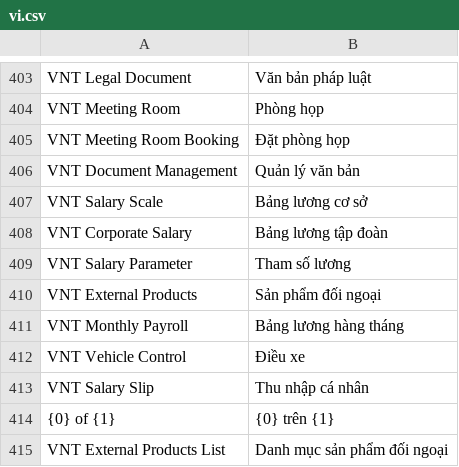
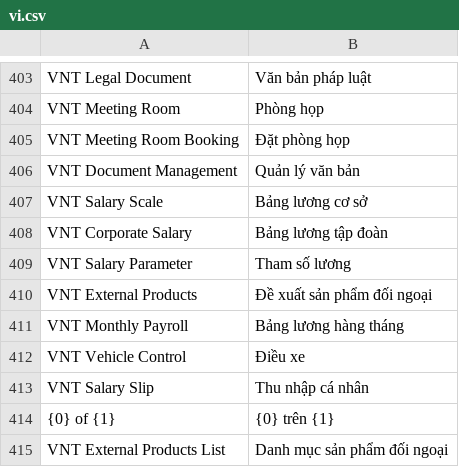
Before and after one commit to HieuTrung15/snd, a CSV file: vinatex/translations/vi.csv, drawn as a sheet; only a part is shown, gaps mark what is left out.

```diff
--- a/vinatex/translations/vi.csv
+++ b/vinatex/translations/vi.csv
@@ -409,3 +409,3 @@ VNT Corporate Salary, Bảng lương tập đoàn
 VNT Salary Parameter,Tham số lương
-VNT External Products,Sản phẩm đối ngoại
+VNT External Products, Đề xuất sản phẩm đối ngoại
 VNT Monthly Payroll, Bảng lương hàng tháng
```
Also changed, not shown: 7 other files.
